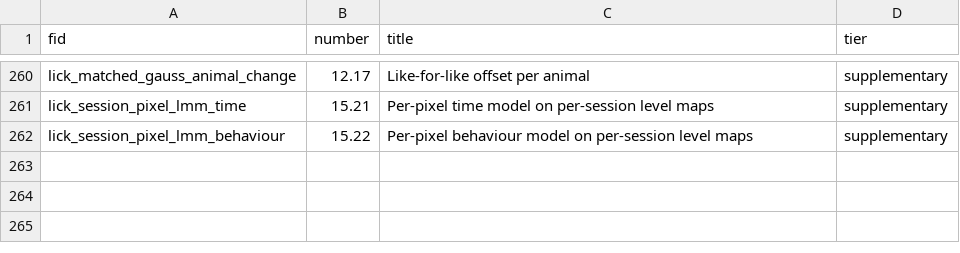
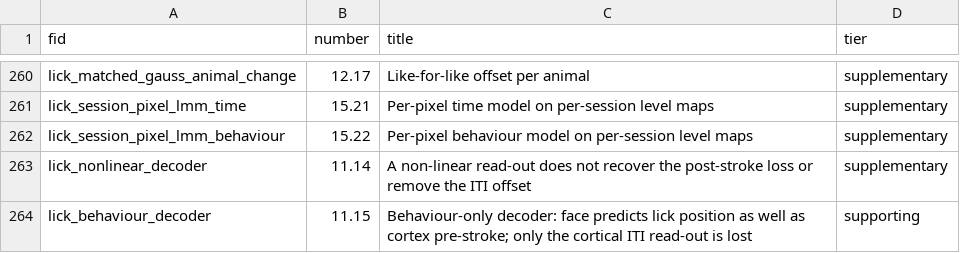
Before and after one commit to priya-srikanth/widefield_pipeline, a CSV file: _goal_page/fig_ids.csv, drawn as a sheet; only a part is shown, gaps mark what is left out.

```diff
--- a/_goal_page/fig_ids.csv
+++ b/_goal_page/fig_ids.csv
@@ -262 +262,3 @@ lick_session_pixel_lmm_time,15.21,"Per-pixel time model on per-session level map
 lick_session_pixel_lmm_behaviour,15.22,"Per-pixel behaviour model on per-session level maps",supplementary
+lick_nonlinear_decoder,11.14,"A non-linear read-out does not recover the post-stroke loss or remove the ITI offset",supplementary
+lick_behaviour_decoder,11.15,"Behaviour-only decoder: face predicts lick position as well as cortex pre-stroke; only the cortical ITI read-out is lost",supporting
```
Also changed, not shown: 3 other files.
